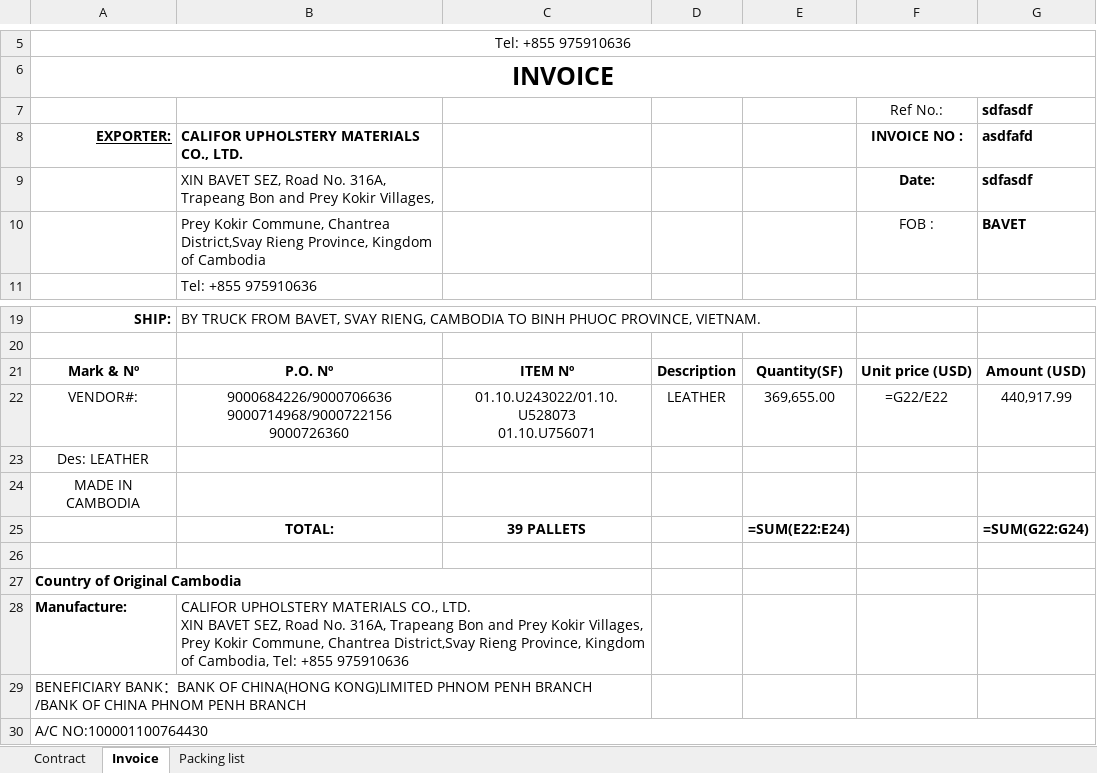
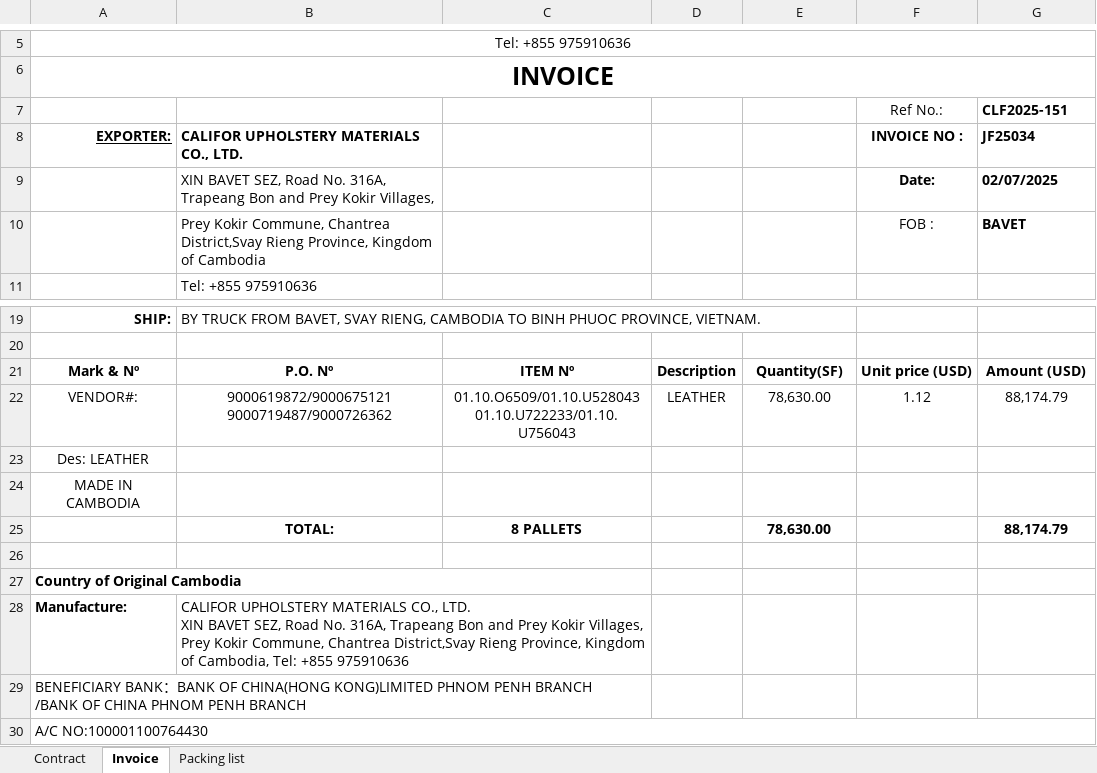
Before and after one commit to GiyoXD/inv_pkl_contract_creation, an Excel workbook: result/JF25034/CT&INV&PL JF25034 FOB.xlsx, sheet Invoice, drawn as a sheet; only a part is shown, gaps mark what is left out; values as stored, in another font and other column widths than the file's, no borders; formulas without a stored value are shown as written; conditional formats not drawn; removed rows and columns are numbered as before the commit, all else as after; ↵ is a line break in a cell; the diff names each change by its address in the sheet, - before the commit and + after, or states it on an @@ line.

```diff
--- a/result/JF25034/CT&INV&PL JF25034 FOB.xlsx (sheet Invoice)
+++ b/result/JF25034/CT&INV&PL JF25034 FOB.xlsx (sheet Invoice)
-G7: sdfasdf
+G7: CLF2025-151
-G8 (CLF2025-151): asdfafd
+G8 (CLF2025-151): JF25034
-G9 (CLF2025-151): sdfasdf
+G9 (CLF2025-151): 02/07/2025
-B22: 9000684226/9000706636 ↵ 9000714968/9000722156 ↵ 9000726360
+B22: 9000619872/9000675121 ↵ 9000719487/9000726362
-C22: 01.10.U243022/01.10.U528073 ↵ 01.10.U756071
+C22: 01.10.O6509/01.10.U528043 ↵ 01.10.U722233/01.10.U756043
-E22: 369,655.00
+E22: 78,630.00
-F22 (Ref No.:): =G22/E22
+F22 (Ref No.:): 1.12
-G22 (CLF2025-151): 440,917.99
+G22 (CLF2025-151): 88,174.79
-row 25:  | TOTAL: | 39 PALLETS |  | =SUM(E22:E24) |  | =SUM(G22:G24)
+row 25:  | TOTAL: | 8 PALLETS |  | 78,630.00 |  | 88,174.79
```
Also changed, not shown: sheet Packing list, sheet Contract, charts or pictures, JF25034.xlsx, result/JF25034/CT&INV&PL JF25034 NORMAL.xlsx, 5 other files.
